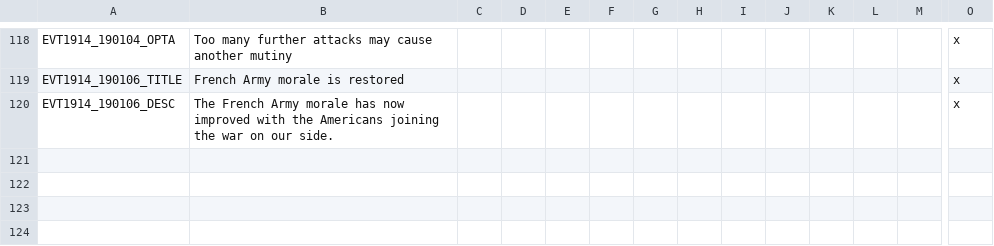
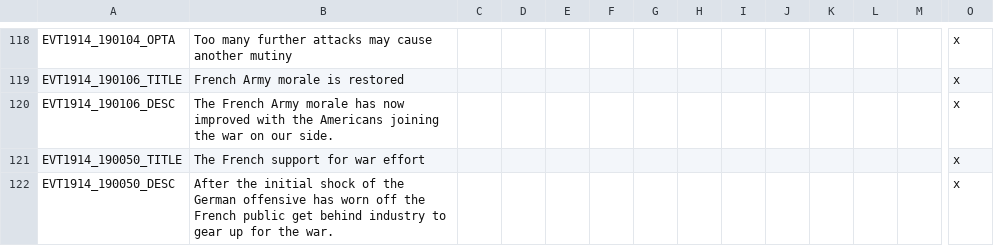
Before and after one commit to dthird3/ww1tfh, a CSV file: localisation/WW1events-Mexico.csv, drawn as a sheet; only a part is shown, gaps mark what is left out; rows hold the shown columns only; the diff names each change by its address in the sheet, - before the commit and + after, or states it on an @@ line.

```diff
--- a/localisation/WW1events-Mexico.csv
+++ b/localisation/WW1events-Mexico.csv
+row 121: EVT1914_190050_TITLE | The French support for war effort |  |  |  |  |  |  |  |  |  |  |  | x
+row 122: EVT1914_190050_DESC | After the initial shock of the German offensive has worn off the French public get behind industry to gear up for the war. |  |  |  |  |  |  |  |  |  |  |  | x
```
Also changed, not shown: localisation/WW1Scenarios.csv, zzz_tools/Audax.Validator/Data/EventInfo.csv, 14 other files.
